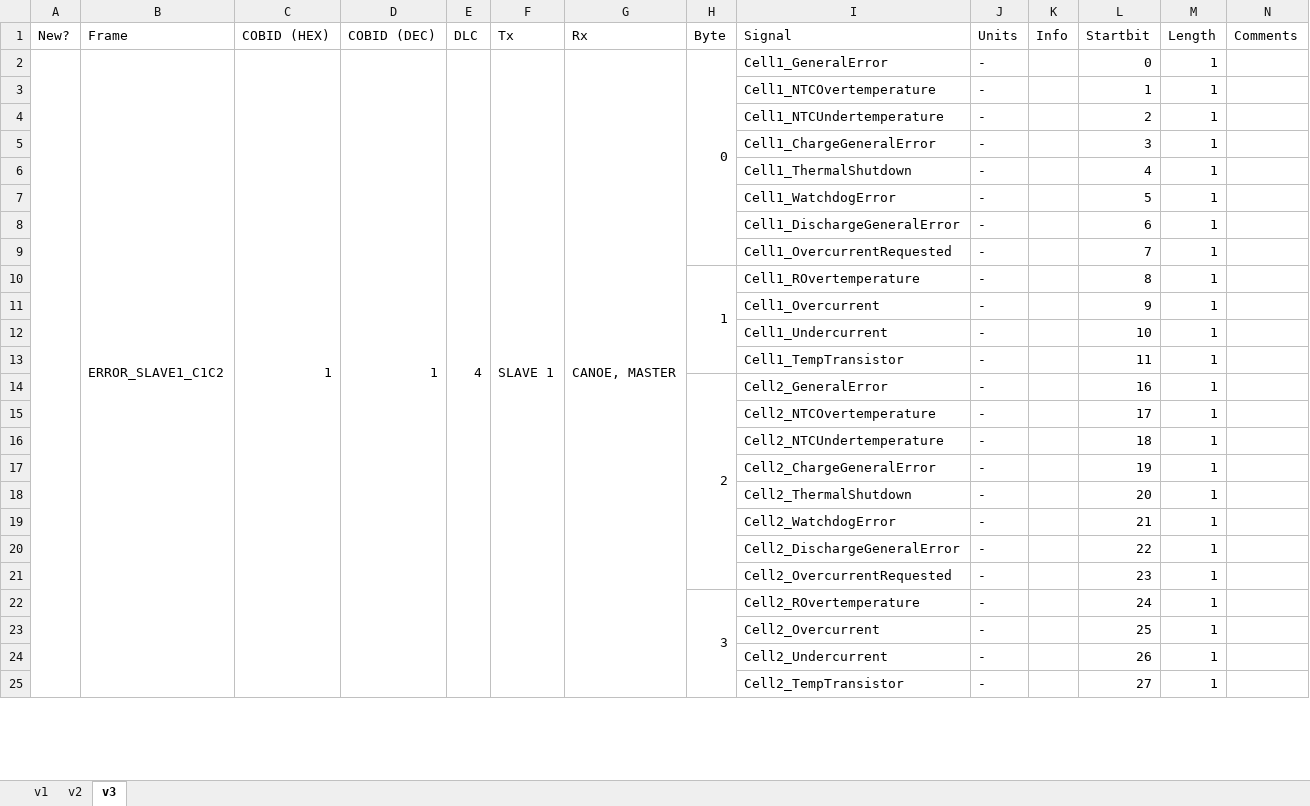
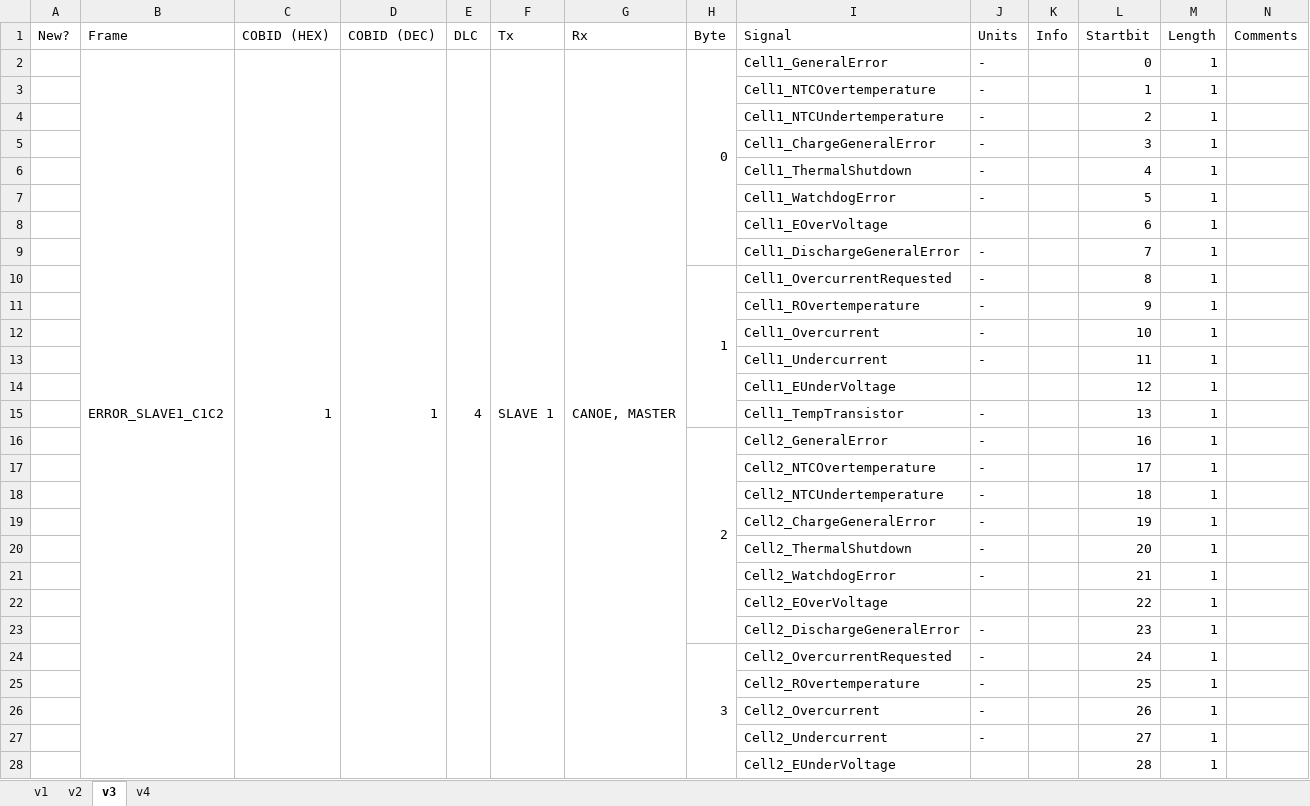
Before and after one commit to eTechRacing/CAPACIMETER, an Excel workbook: SW/CAN Drivers/Signals Database Cellmeter.xlsx, sheet v3, drawn as a sheet; only a part is shown; values as stored, in another font and other column widths than the file's, no cell formats; removed rows and columns are numbered as before the commit, all else as after; the diff covers the shown part only; the diff names each change by its address in the sheet, - before the commit and + after, or states it on an @@ line.

```diff
--- a/SW/CAN Drivers/Signals Database Cellmeter.xlsx (sheet v3)
+++ b/SW/CAN Drivers/Signals Database Cellmeter.xlsx (sheet v3)
+sheet tab: v4
-A2:A25 merged
-I8 (Signal): Cell1_DischargeGeneralError
+I8 (Signal): Cell1_EOverVoltage
-J8 (Units): -
+J8 (Units): (empty)
-I9 (Signal): Cell1_OvercurrentRequested
+I9 (Signal): Cell1_DischargeGeneralError
-I10 (Signal): Cell1_ROvertemperature
+I10 (Signal): Cell1_OvercurrentRequested
-I11 (Signal): Cell1_Overcurrent
+I11 (Signal): Cell1_ROvertemperature
-I12 (Signal): Cell1_Undercurrent
+I12 (Signal): Cell1_Overcurrent
-I13 (Signal): Cell1_TempTransistor
+I13 (Signal): Cell1_Undercurrent
+row 14:  |  |  |  |  |  |  |  | Cell1_EUnderVoltage |  |  | 12 | 1
+row 15:  |  |  |  |  |  |  |  | Cell1_TempTransistor | - |  | 13 | 1
-I22 (Signal): Cell2_DischargeGeneralError
+I22 (Signal): Cell2_EOverVoltage
-J22 (Units): -
+J22 (Units): (empty)
-I23 (Signal): Cell2_OvercurrentRequested
+I23 (Signal): Cell2_DischargeGeneralError
-I24 (Signal): Cell2_ROvertemperature
+I24 (Signal): Cell2_OvercurrentRequested
-I25 (Signal): Cell2_Overcurrent
+I25 (Signal): Cell2_ROvertemperature
-I26 (Signal): Cell2_Undercurrent
+I26 (Signal): Cell2_Overcurrent
-I27 (Signal): Cell2_TempTransistor
+I27 (Signal): Cell2_Undercurrent
+row 28:  |  |  |  |  |  |  |  | Cell2_EUnderVoltage |  |  | 28 | 1
```
Also changed, not shown: 35 added rows, 39 removed rows, 124 edited cells and merged cells elsewhere in this sheet, cell formats, formulas that keep their value.
